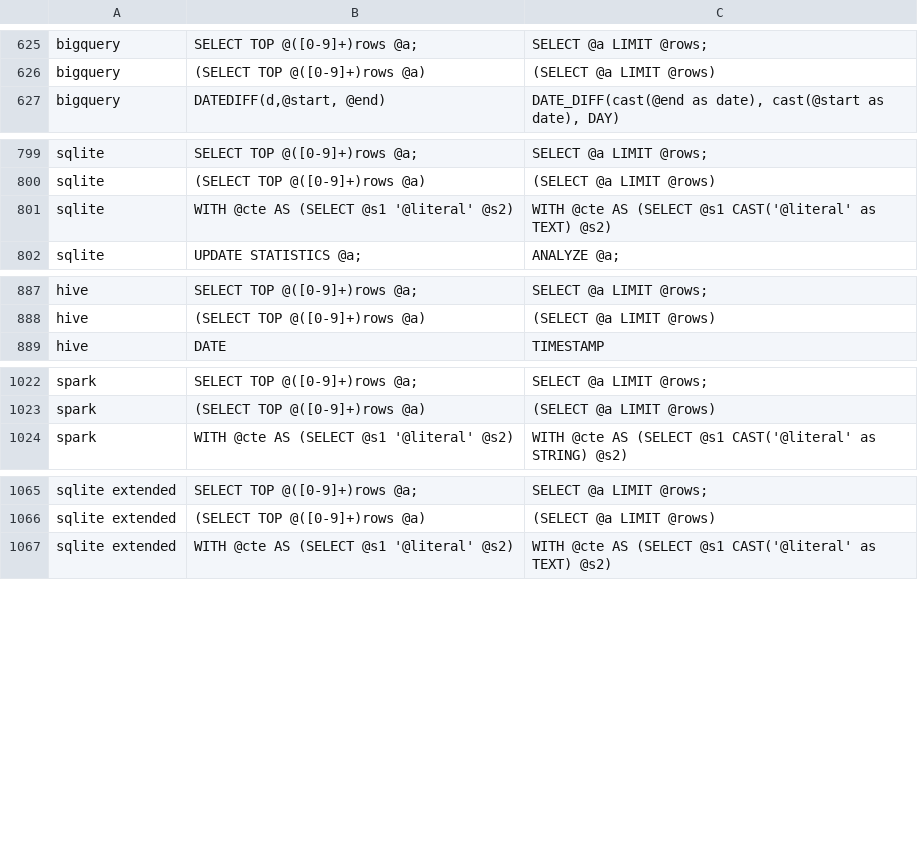
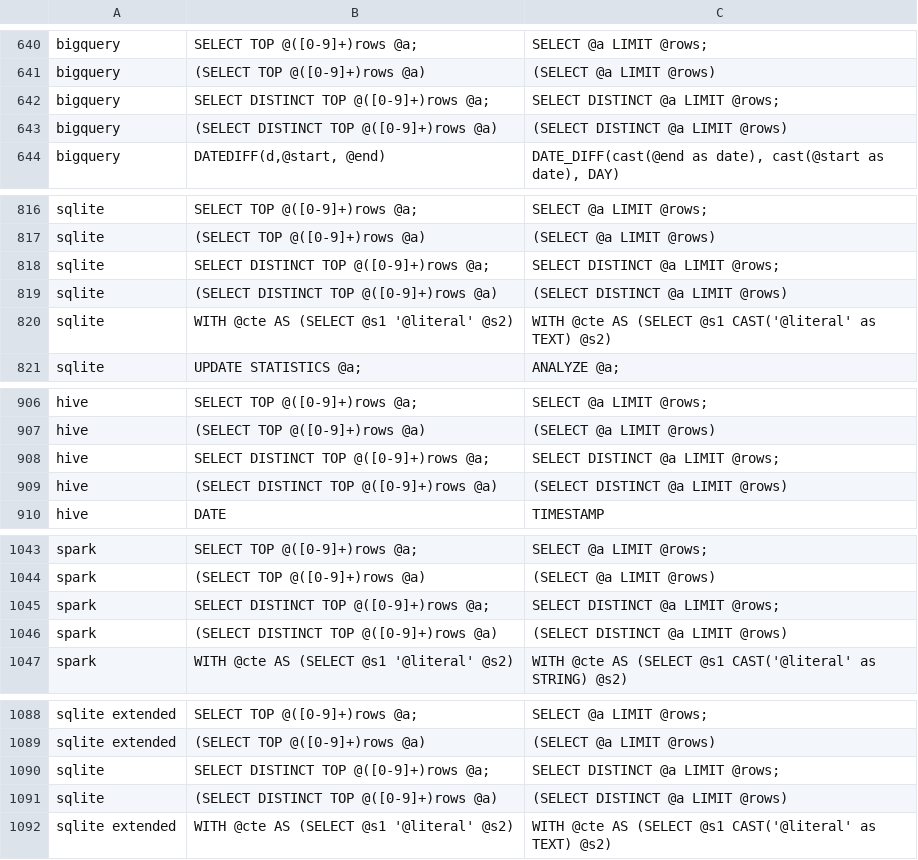
Before and after one commit to OHDSI/SqlRender, a CSV file: inst/csv/replacementPatterns.csv, drawn as a sheet; only a part is shown, gaps mark what is left out; the diff covers the shown part only; the diff names each change by its address in the sheet, - before the commit and + after, or states it on an @@ line.

Commit message:
Added translation of `DATEPART()` to all dialects. Translation of SELECT DISTINCT TOP for all dialects

```diff
--- a/inst/csv/replacementPatterns.csv
+++ b/inst/csv/replacementPatterns.csv
+row 642: bigquery | SELECT DISTINCT TOP @([0-9]+)rows @a; | SELECT DISTINCT @a LIMIT @rows;
+row 643: bigquery | (SELECT DISTINCT TOP @([0-9]+)rows @a) | (SELECT DISTINCT @a LIMIT @rows)
+row 818: sqlite | SELECT DISTINCT TOP @([0-9]+)rows @a; | SELECT DISTINCT @a LIMIT @rows;
+row 819: sqlite | (SELECT DISTINCT TOP @([0-9]+)rows @a) | (SELECT DISTINCT @a LIMIT @rows)
+row 908: hive | SELECT DISTINCT TOP @([0-9]+)rows @a; | SELECT DISTINCT @a LIMIT @rows;
+row 909: hive | (SELECT DISTINCT TOP @([0-9]+)rows @a) | (SELECT DISTINCT @a LIMIT @rows)
+row 1045: spark | SELECT DISTINCT TOP @([0-9]+)rows @a; | SELECT DISTINCT @a LIMIT @rows;
+row 1046: spark | (SELECT DISTINCT TOP @([0-9]+)rows @a) | (SELECT DISTINCT @a LIMIT @rows)
+row 1090: sqlite | SELECT DISTINCT TOP @([0-9]+)rows @a; | SELECT DISTINCT @a LIMIT @rows;
+row 1091: sqlite | (SELECT DISTINCT TOP @([0-9]+)rows @a) | (SELECT DISTINCT @a LIMIT @rows)
```
Also changed, not shown: 19 added rows elsewhere in this file, 1 other file.
